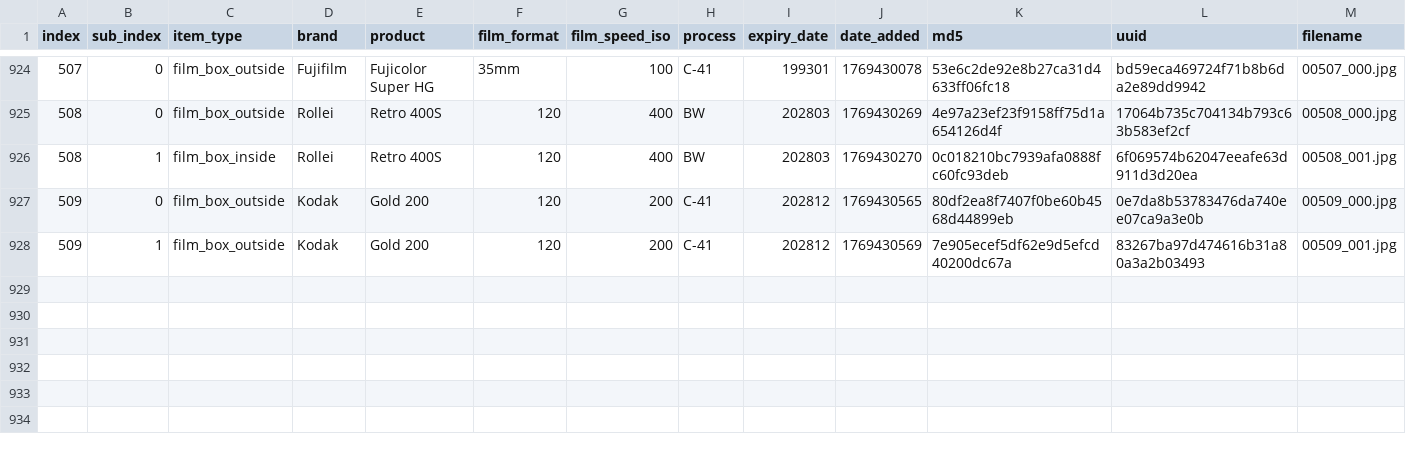
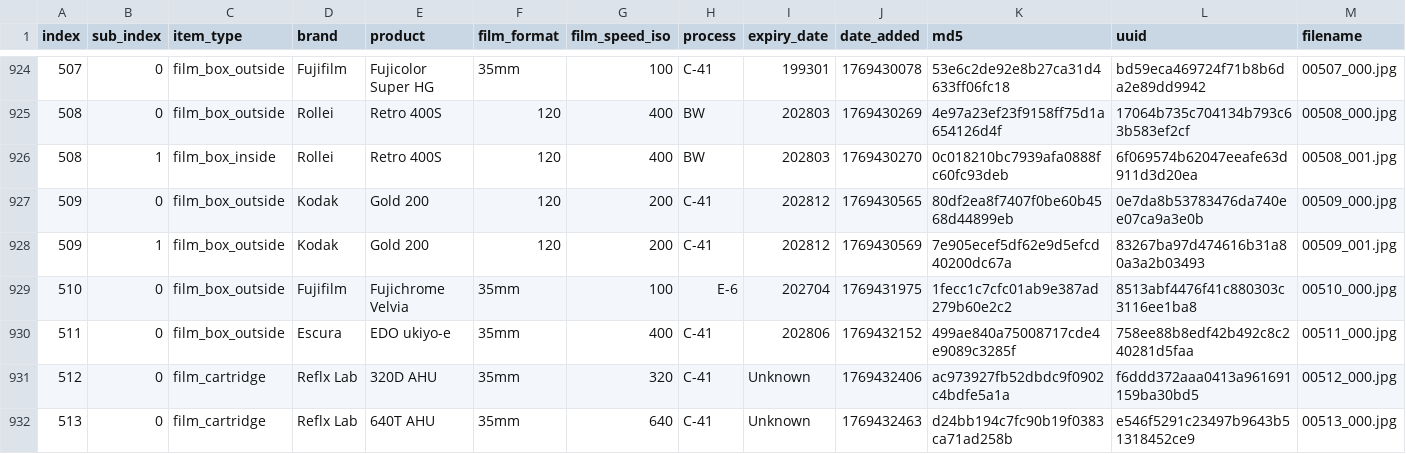
Before and after one commit to dekuNukem/Film-Packaging, a CSV file: film_packaging/database.csv, drawn as a sheet; only a part is shown, gaps mark what is left out; rows hold the shown columns only; the diff names each change by its address in the sheet, - before the commit and + after, or states it on an @@ line.

```diff
--- a/film_packaging/database.csv
+++ b/film_packaging/database.csv
+row 929: 510 | 0 | film_box_outside | Fujifilm | Fujichrome Velvia | 35mm | 100 | E-6 | 202704 | 1769431975 | 1fecc1c7cfc01ab9e387ad279b60e2c2 | 8513abf4476f41c880303c3116ee1ba8 | 00510_000.jpg
+row 930: 511 | 0 | film_box_outside | Escura | EDO ukiyo-e | 35mm | 400 | C-41 | 202806 | 1769432152 | 499ae840a75008717cde4e9089c3285f | 758ee88b8edf42b492c8c240281d5faa | 00511_000.jpg
+row 931: 512 | 0 | film_cartridge | Reflx Lab | 320D AHU | 35mm | 320 | C-41 | Unknown | 1769432406 | ac973927fb52dbdc9f0902c4bdfe5a1a | f6ddd372aaa0413a961691159ba30bd5 | 00512_000.jpg
+row 932: 513 | 0 | film_cartridge | Reflx Lab | 640T AHU | 35mm | 640 | C-41 | Unknown | 1769432463 | d24bb194c7fc90b19f0383ca71ad258b | e546f5291c23497b9643b51318452ce9 | 00513_000.jpg
```
Also changed, not shown: 15 other files.
